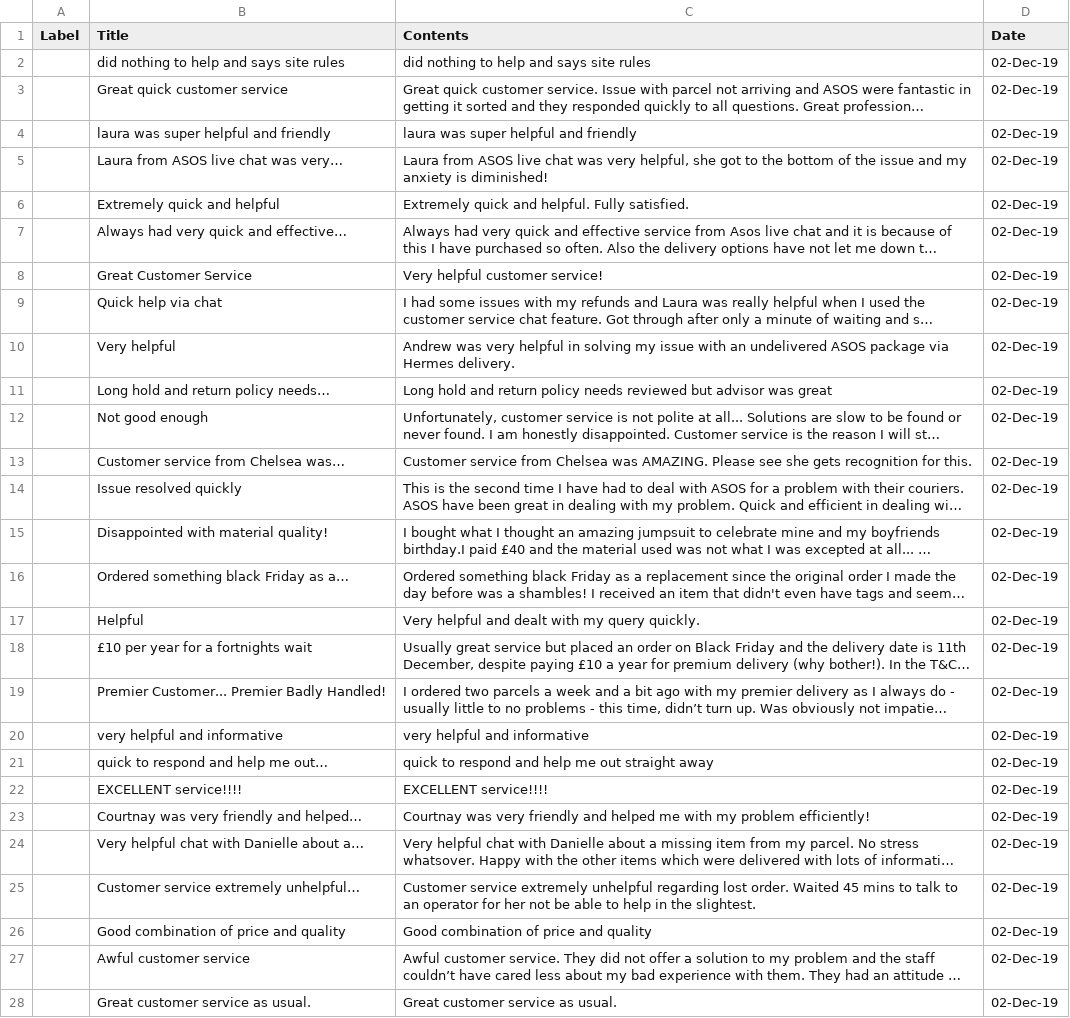
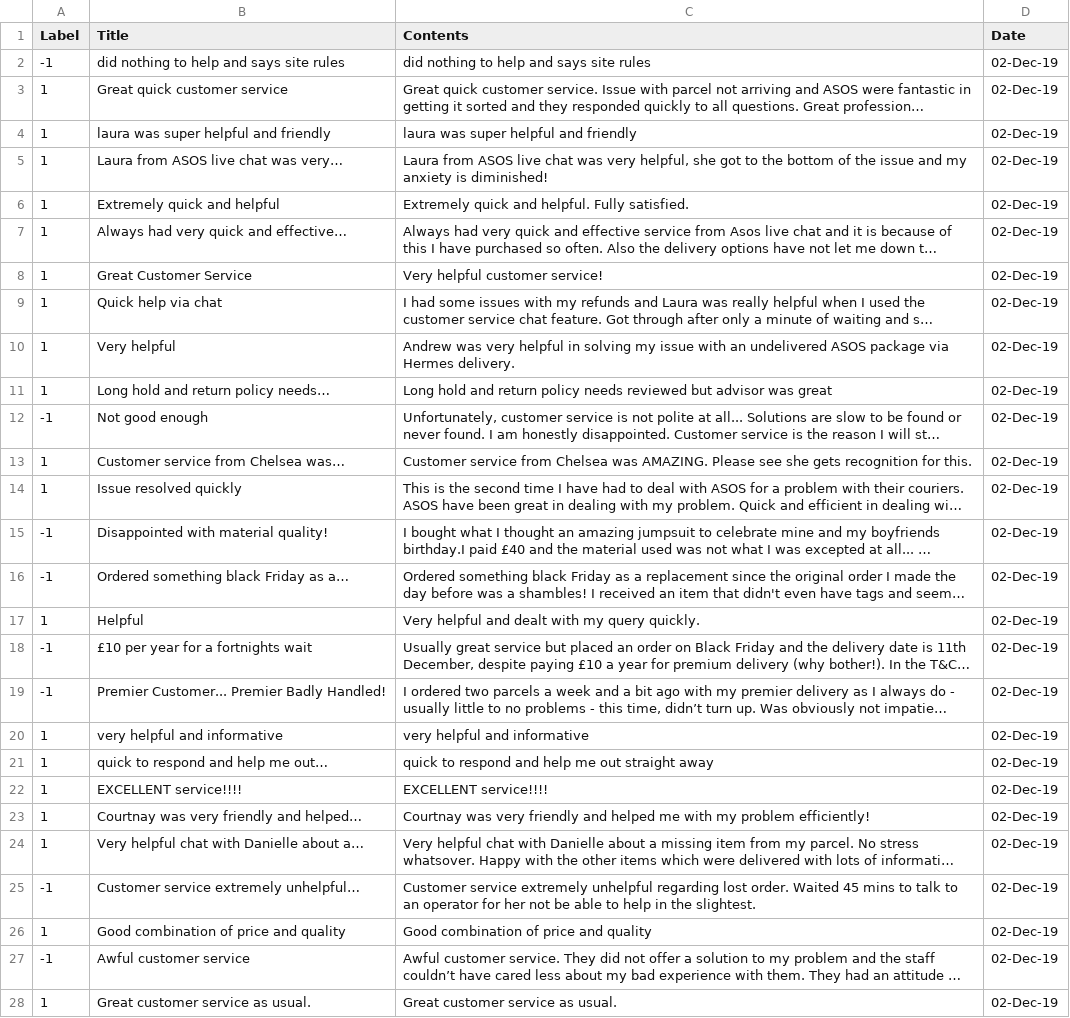
Before and after one commit to axeleschholz/SentimentAnalysisDT, a CSV file: holdout.csv, drawn as a sheet; only a part is shown; long unchanged cells end in …; the diff covers the shown part only; the diff names each change by its address in the sheet, - before the commit and + after, or states it on an @@ line.

```diff
--- a/holdout.csv
+++ b/holdout.csv
-A2 (Label): (empty)
+A2 (Label): -1
-A3:A11 (Label): (empty)
+A3:A11 (Label): 1
-A12 (Label): (empty)
+A12 (Label): -1
-A13:A14 (Label): (empty)
+A13:A14 (Label): 1
-A15:A16 (Label): (empty)
+A15:A16 (Label): -1
-A17 (Label): (empty)
+A17 (Label): 1
-A18:A19 (Label): (empty)
+A18:A19 (Label): -1
-A20:A24 (Label): (empty)
+A20:A24 (Label): 1
-A25 (Label): (empty)
+A25 (Label): -1
-A26 (Label): (empty)
+A26 (Label): 1
-A27 (Label): (empty)
+A27 (Label): -1
-A28 (Label): (empty)
+A28 (Label): 1
```
Also changed, not shown: 2 removed rows and 73 edited cells elsewhere in this file, 14 other files.
